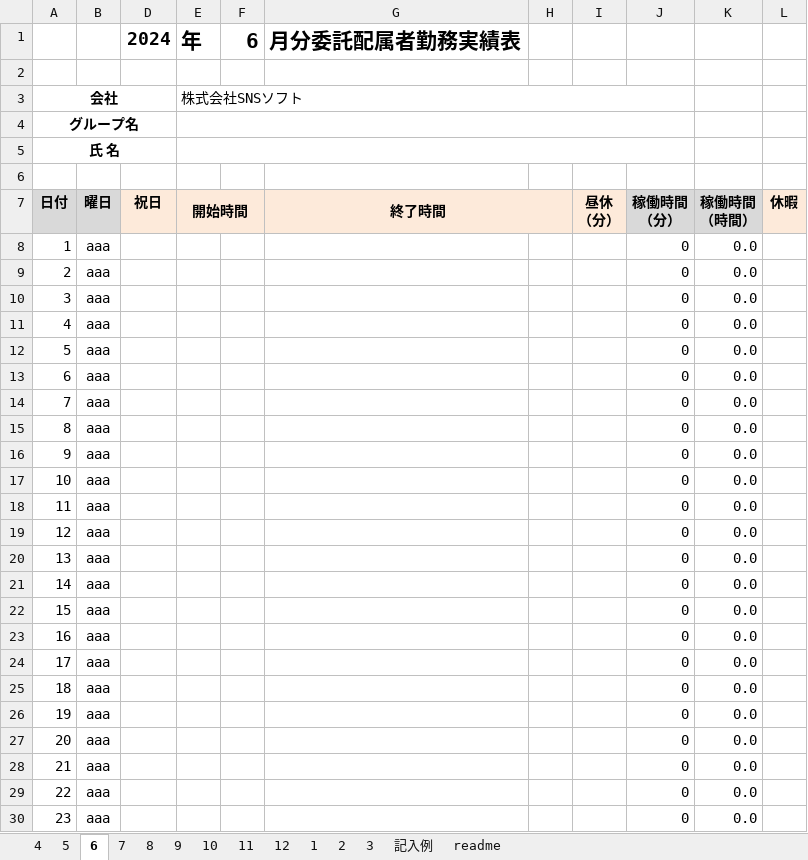
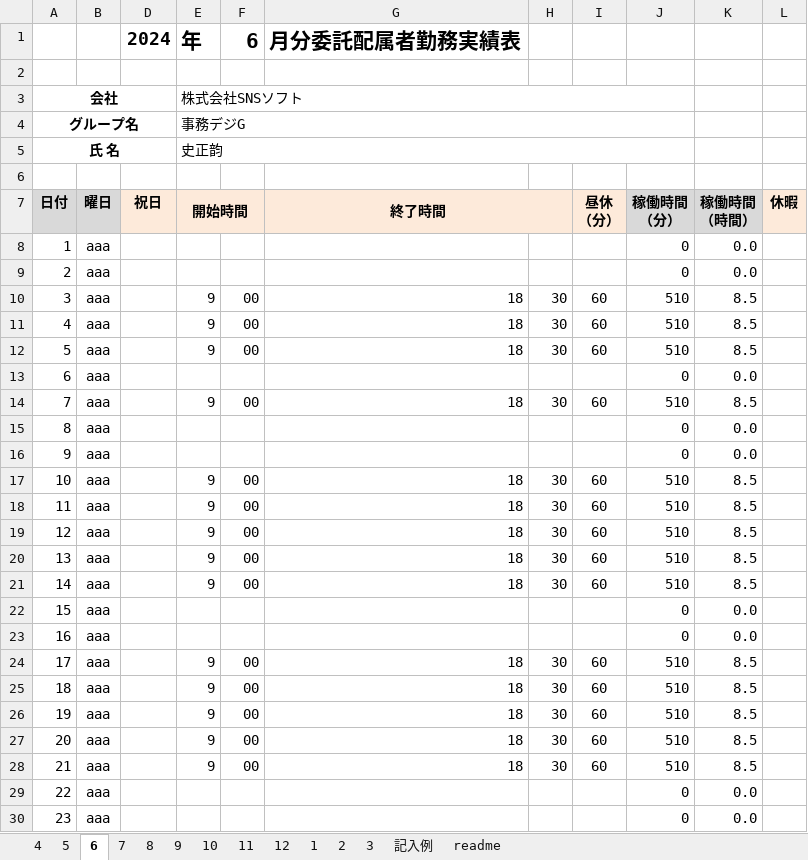
Before and after one commit to shizhengyun/test, an Excel workbook: 2024年度勤務表（史正韵）.xlsm, sheet 6, drawn as a sheet; only a part is shown; values as stored, in another font and other column widths than the file's, no borders; charts and pictures and conditional formats not drawn; the diff covers the shown part only; the diff names each change by its address in the sheet, - before the commit and + after, or states it on an @@ line.

Commit message:
Add files via upload

```diff
--- a/2024年度勤務表（史正韵）.xlsm (sheet 6)
+++ b/2024年度勤務表（史正韵）.xlsm (sheet 6)
-E4 (開始時間): (empty)
+E4 (開始時間): 事務デジG
-E5 (開始時間): (empty)
+E5 (開始時間): 史正韵
-E10:E12 (開始時間): (empty)
+E10:E12 (開始時間): 9
-F10:F12: (empty)
+F10:F12: 00
-G10:G12 (終了時間): (empty)
+G10:G12 (終了時間): 18
-H10:H12: (empty)
+H10:H12: 30
-I10:I12 (昼休 （分）): (empty)
+I10:I12 (昼休 （分）): 60
-J10:J12 (稼働時間 （分）): 0
+J10:J12 (稼働時間 （分）): 510
-K10:K12 (稼働時間 （時間）): 0.0
+K10:K12 (稼働時間 （時間）): 8.5
-E14 (開始時間): (empty)
+E14 (開始時間): 9
-F14: (empty)
+F14: 00
-G14 (終了時間): (empty)
+G14 (終了時間): 18
-H14: (empty)
+H14: 30
-I14 (昼休 （分）): (empty)
+I14 (昼休 （分）): 60
-J14 (稼働時間 （分）): 0
+J14 (稼働時間 （分）): 510
-K14 (稼働時間 （時間）): 0.0
+K14 (稼働時間 （時間）): 8.5
-E17:E21 (開始時間): (empty)
+E17:E21 (開始時間): 9
-F17:F21: (empty)
+F17:F21: 00
-G17:G21 (終了時間): (empty)
+G17:G21 (終了時間): 18
-H17:H21: (empty)
+H17:H21: 30
-I17:I21 (昼休 （分）): (empty)
+I17:I21 (昼休 （分）): 60
-J17:J21 (稼働時間 （分）): 0
+J17:J21 (稼働時間 （分）): 510
-K17:K21 (稼働時間 （時間）): 0.0
+K17:K21 (稼働時間 （時間）): 8.5
-E24:E28 (開始時間): (empty)
+E24:E28 (開始時間): 9
-F24:F28: (empty)
+F24:F28: 00
-G24:G28 (終了時間): (empty)
+G24:G28 (終了時間): 18
-H24:H28: (empty)
+H24:H28: 30
-I24:I28 (昼休 （分）): (empty)
+I24:I28 (昼休 （分）): 60
-J24:J28 (稼働時間 （分）): 0
+J24:J28 (稼働時間 （分）): 510
-K24:K28 (稼働時間 （時間）): 0.0
+K24:K28 (稼働時間 （時間）): 8.5
```
Also changed, not shown: 37 edited cells elsewhere in this sheet.
